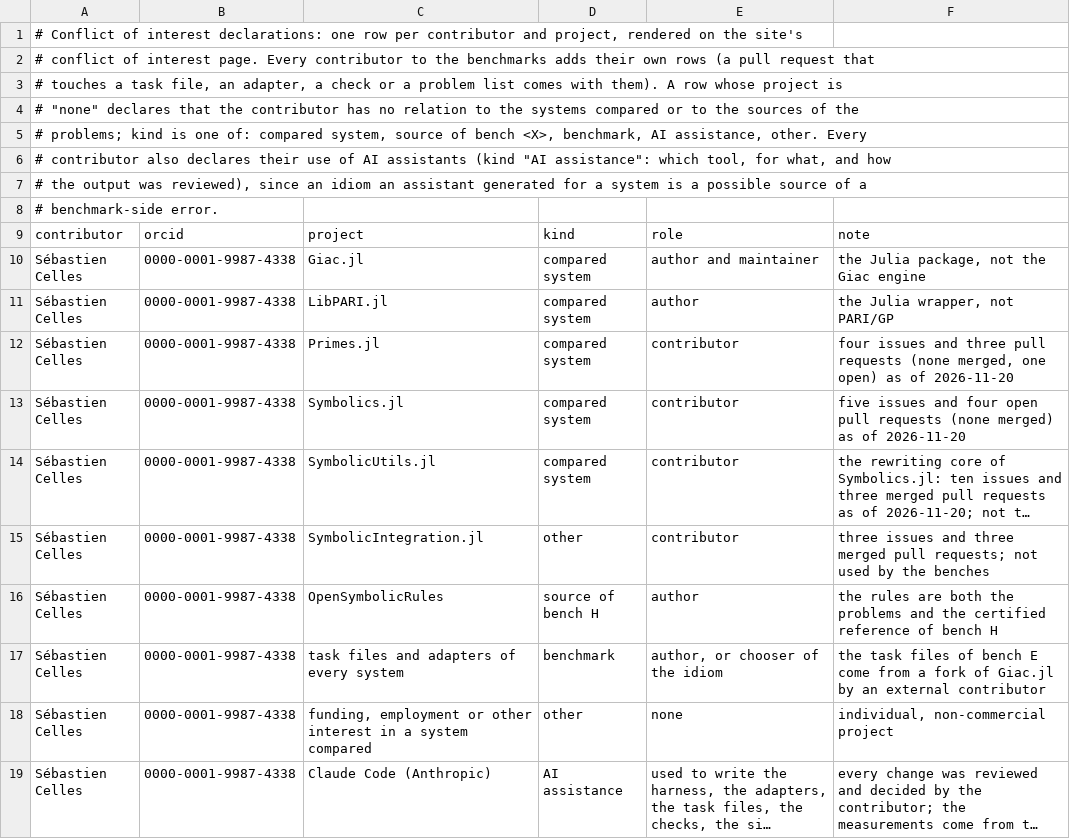
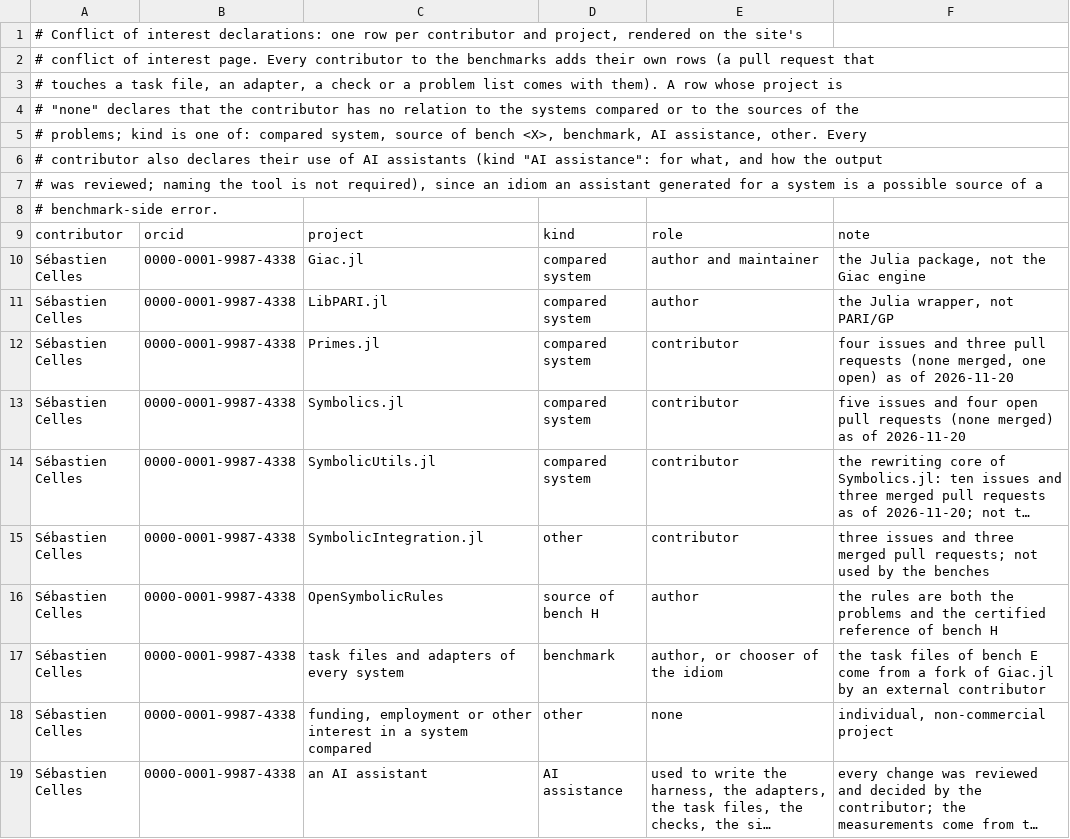
Before and after one commit to casbench/casbench.github.io, a TSV file: docs/disclosures.tsv, drawn as a sheet; long unchanged cells end in …; the diff names each change by its address in the sheet, - before the commit and + after, or states it on an @@ line.

Commit message:
Disclosures: the AI assistance row does not name the tool (user decision)

```diff
--- a/docs/disclosures.tsv
+++ b/docs/disclosures.tsv
-A6: …"AI assistance": which tool, for what, and how
+A6: …"AI assistance": for what, and how the output
-A7: # the output was reviewed), since an…
+A7: # was reviewed; naming the tool is not required), since an…
-C19: Claude Code (Anthropic)
+C19: an AI assistant
```
Also changed, not shown: 5 other files.
